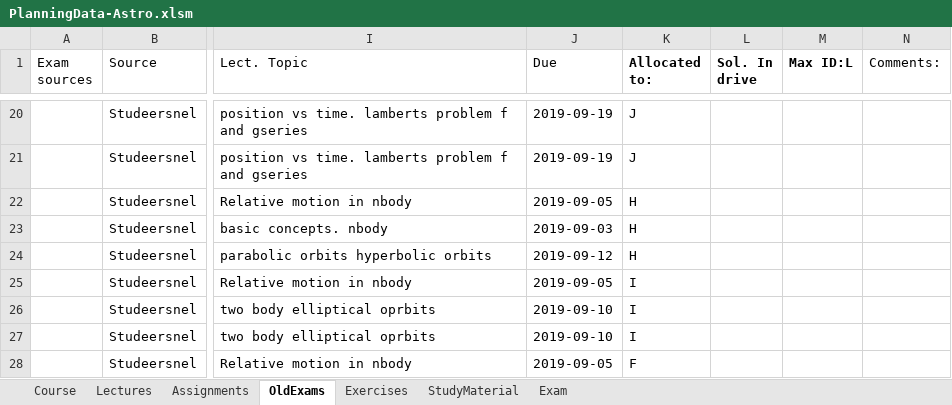
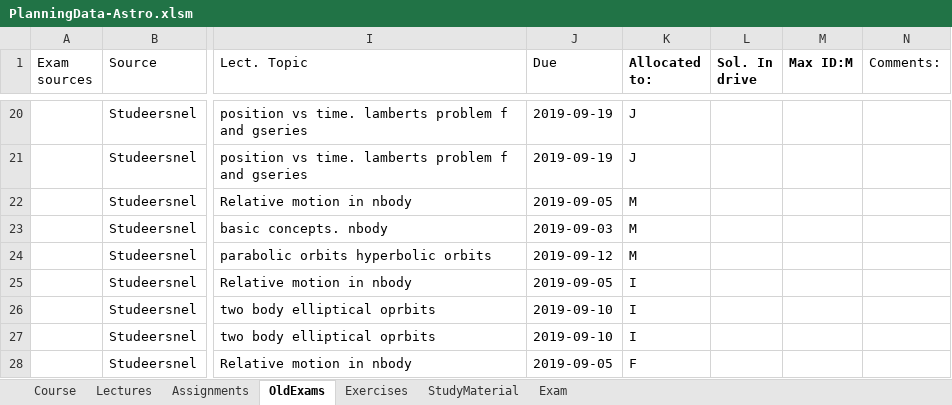
Before and after one commit to uni-courses/AE4874-I-Fundamentals-of-Astrodynamics, an Excel workbook: CoursePlanningTemplate/PlanningData-Astro.xlsm, sheet OldExams, drawn as a sheet; only a part is shown, gaps mark what is left out; values as stored, in another font and other column widths than the file's, no borders; the diff names each change by its address in the sheet, - before the commit and + after, or states it on an @@ line.

Commit message:
Changed allocation of H to M by allocating different person.

```diff
--- a/CoursePlanningTemplate/PlanningData-Astro.xlsm (sheet OldExams)
+++ b/CoursePlanningTemplate/PlanningData-Astro.xlsm (sheet OldExams)
-M1: Max ID:L
+M1: Max ID:M
-K22:K24 (Allocated to:): H
+K22:K24 (Allocated to:): M
```
